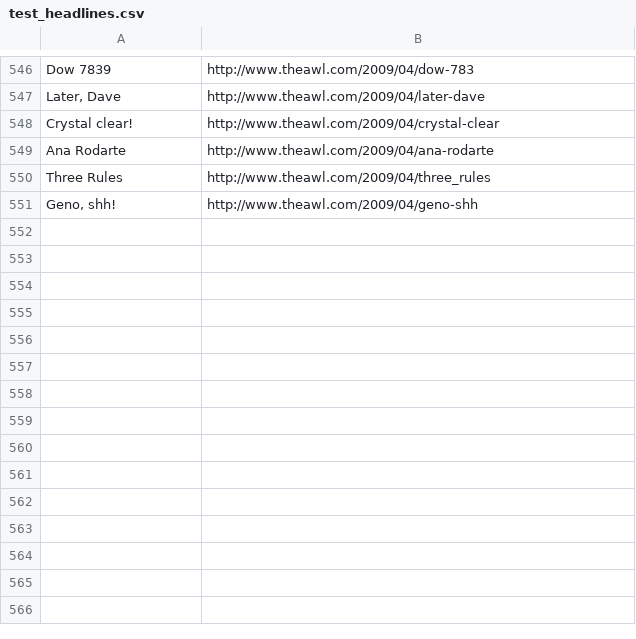
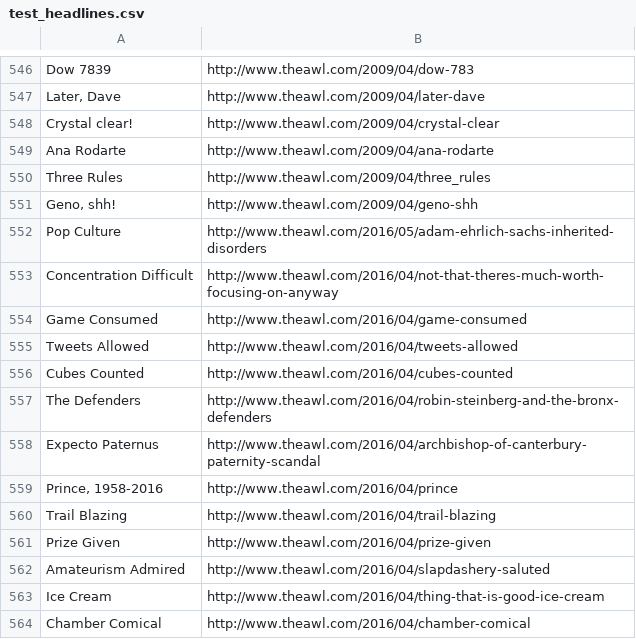
Before and after one commit to sts10/awl_two_word_headline_scraper, a CSV file: test_headlines.csv, drawn as a sheet; only a part is shown, gaps mark what is left out.

```diff
--- a/test_headlines.csv
+++ b/test_headlines.csv
@@ -551 +551,14 @@
 "Geno, shh!","http://www.theawl.com/2009/04/geno-shh"
+"Pop Culture","http://www.theawl.com/2016/05/adam-ehrlich-sachs-inherited-disorders"
+"Concentration Difficult","http://www.theawl.com/2016/04/not-that-theres-much-worth-focusing-on-anyway"
+"Game Consumed","http://www.theawl.com/2016/04/game-consumed"
+"Tweets Allowed","http://www.theawl.com/2016/04/tweets-allowed"
+"Cubes Counted","http://www.theawl.com/2016/04/cubes-counted"
+"The Defenders","http://www.theawl.com/2016/04/robin-steinberg-and-the-bronx-defenders"
+"Expecto Paternus","http://www.theawl.com/2016/04/archbishop-of-canterbury-paternity-scandal"
+"Prince, 1958-2016","http://www.theawl.com/2016/04/prince"
+"Trail Blazing","http://www.theawl.com/2016/04/trail-blazing"
+"Prize Given","http://www.theawl.com/2016/04/prize-given"
+"Amateurism Admired","http://www.theawl.com/2016/04/slapdashery-saluted"
+"Ice Cream","http://www.theawl.com/2016/04/thing-that-is-good-ice-cream"
+"Chamber Comical","http://www.theawl.com/2016/04/chamber-comical"
```
Also changed, not shown: 1 other file.
